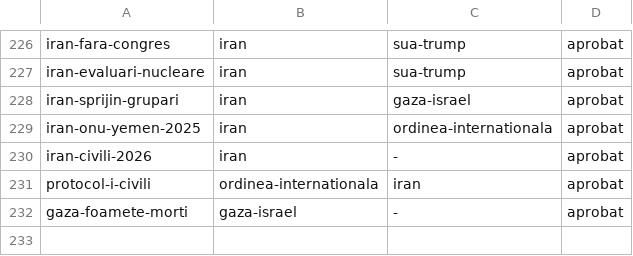
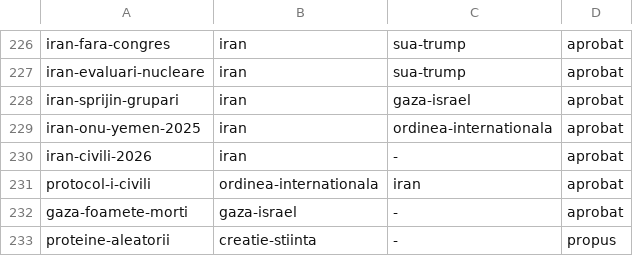
Before and after one commit to norgedan/norgedan.github.io, a TSV file: scripts/afirmatii-subiecte.tsv, drawn as a sheet; only a part is shown, gaps mark what is left out.

```diff
--- a/scripts/afirmatii-subiecte.tsv
+++ b/scripts/afirmatii-subiecte.tsv
@@ -232 +232,2 @@ protocol-i-civili	ordinea-internationala	iran	aprobat
 gaza-foamete-morti	gaza-israel	-	aprobat
+proteine-aleatorii	creatie-stiinta	-	propus
```
Also changed, not shown: scripts/afirmatii.tsv, scripts/amprente.tsv, 3 other files.
